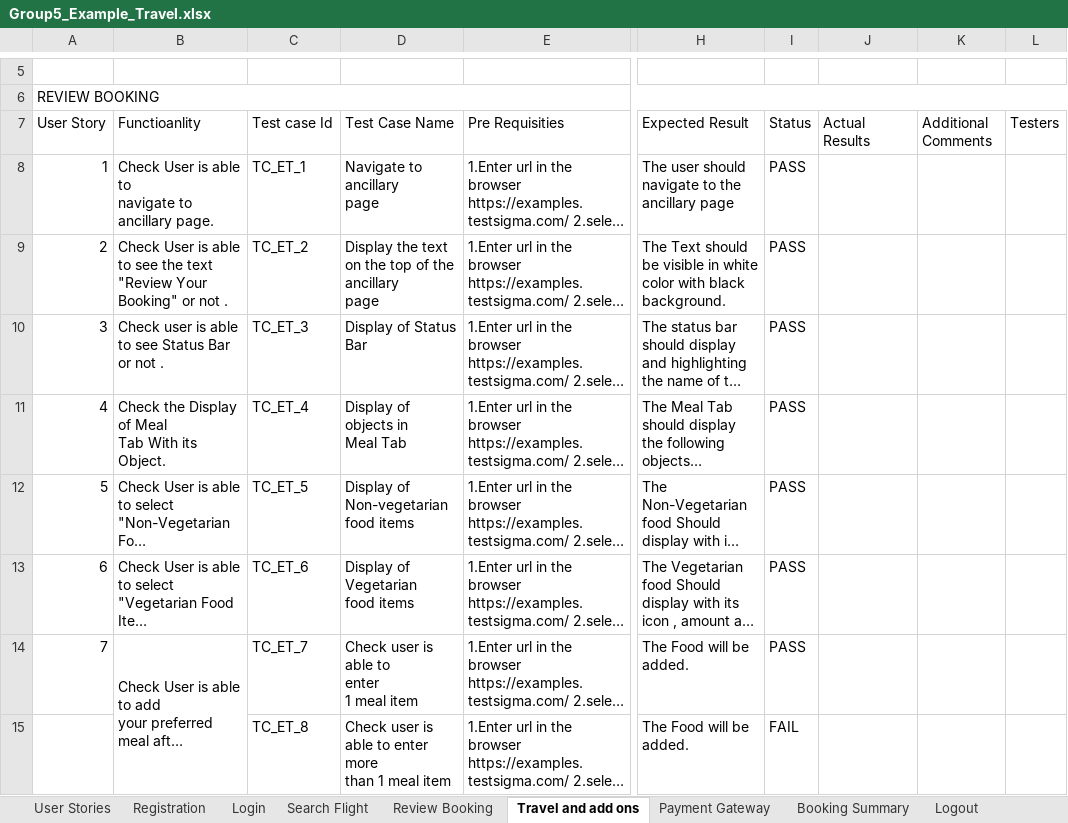
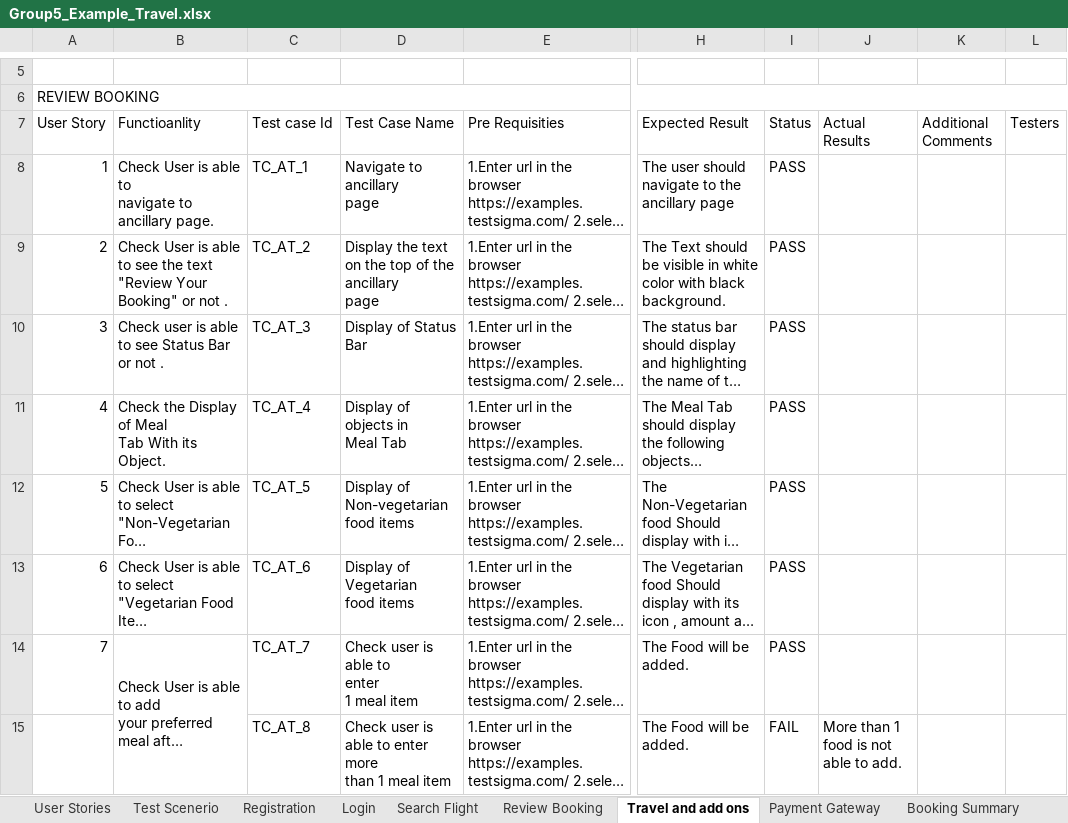
Before and after one commit to PunitaJhamnani/Example_Travel, an Excel workbook: Group5_Example_Travel.xlsx, sheet Travel and add ons, drawn as a sheet; only a part is shown, gaps mark what is left out; long unchanged cells end in …; values as stored, in another font and other column widths than the file's, no cell formats; ↵ is a line break in a cell; the diff covers the shown part only; the diff names each change by its address in the sheet, - before the commit and + after, or states it on an @@ line.

```diff
--- a/Group5_Example_Travel.xlsx (sheet Travel and add ons)
+++ b/Group5_Example_Travel.xlsx (sheet Travel and add ons)
-C8 (Test case Id): TC_ET_1
+C8 (Test case Id): TC_AT_1
-C9 (Test case Id): TC_ET_2
+C9 (Test case Id): TC_AT_2
-C10 (Test case Id): TC_ET_3
+C10 (Test case Id): TC_AT_3
-C11 (Test case Id): TC_ET_4
+C11 (Test case Id): TC_AT_4
-C12 (Test case Id): TC_ET_5
+C12 (Test case Id): TC_AT_5
-C13 (Test case Id): TC_ET_6
+C13 (Test case Id): TC_AT_6
-C14 (Test case Id): TC_ET_7
+C14 (Test case Id): TC_AT_7
-C15 (Test case Id): TC_ET_8
+C15 (Test case Id): TC_AT_8
-J15 (Actual Results): (empty)
+J15 (Actual Results): More than 1 food is not ↵ able to add.
```
Also changed, not shown: 1 removed row, 13 edited cells, merged cells and row numbers in column A elsewhere in this sheet, sheet Traceability Matrix, sheet Test Scenerio, sheet Search Flight, sheet Defect Report, sheet Payment Gateway, sheet Registration, 4 more sheets, other sheet tabs, cell formats.
